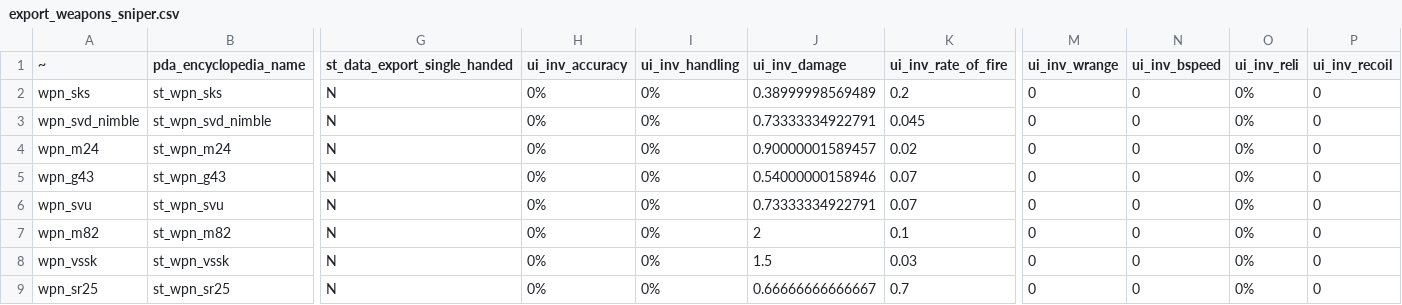
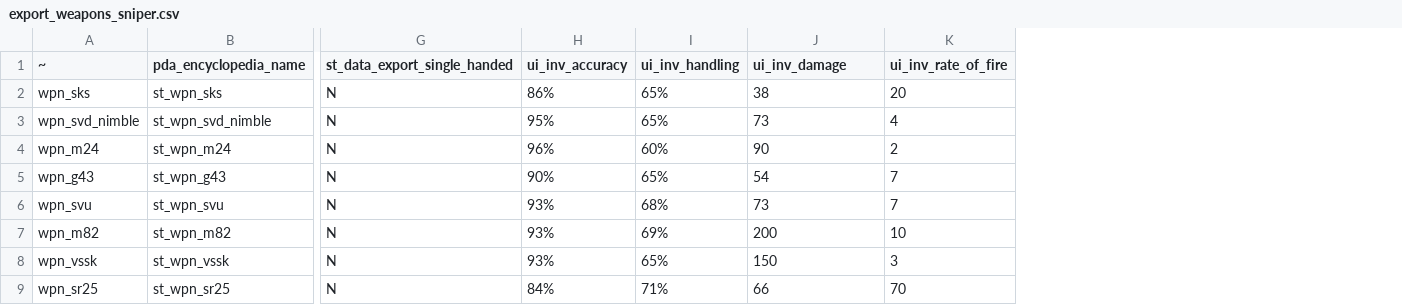
Before and after one commit to SaloEater/Universal-Stalker-Anomaly-Data-Export, a CSV file: data/export_weapons_sniper.csv, drawn as a sheet; only a part is shown, gaps mark what is left out; the diff covers the shown part only; the diff names each change by its address in the sheet, - before the commit and + after, or states it on an @@ line.

```diff
--- a/data/export_weapons_sniper.csv
+++ b/data/export_weapons_sniper.csv
-column M (ui_inv_wrange), rows 2-9: all 0
-column N (ui_inv_bspeed), rows 2-9: all 0
-column O (ui_inv_reli), rows 2-9: all 0%
-column P (ui_inv_recoil), rows 2-9: all 0
-H2 (ui_inv_accuracy): 0%
+H2 (ui_inv_accuracy): 86%
-I2:I3 (ui_inv_handling): 0%
+I2:I3 (ui_inv_handling): 65%
-J2 (ui_inv_damage): 0.38999998569489
+J2 (ui_inv_damage): 38
-K2 (ui_inv_rate_of_fire): 0.2
+K2 (ui_inv_rate_of_fire): 20
-H3 (ui_inv_accuracy): 0%
+H3 (ui_inv_accuracy): 95%
-J3 (ui_inv_damage): 0.73333334922791
+J3 (ui_inv_damage): 73
-K3 (ui_inv_rate_of_fire): 0.045
+K3 (ui_inv_rate_of_fire): 4
-H4 (ui_inv_accuracy): 0%
+H4 (ui_inv_accuracy): 96%
-I4 (ui_inv_handling): 0%
+I4 (ui_inv_handling): 60%
-J4 (ui_inv_damage): 0.90000001589457
+J4 (ui_inv_damage): 90
-K4 (ui_inv_rate_of_fire): 0.02
+K4 (ui_inv_rate_of_fire): 2
-H5 (ui_inv_accuracy): 0%
+H5 (ui_inv_accuracy): 90%
-I5 (ui_inv_handling): 0%
+I5 (ui_inv_handling): 65%
-J5 (ui_inv_damage): 0.54000000158946
+J5 (ui_inv_damage): 54
-K5:K6 (ui_inv_rate_of_fire): 0.07
+K5:K6 (ui_inv_rate_of_fire): 7
-H6:H8 (ui_inv_accuracy): 0%
+H6:H8 (ui_inv_accuracy): 93%
-I6 (ui_inv_handling): 0%
+I6 (ui_inv_handling): 68%
-J6 (ui_inv_damage): 0.73333334922791
+J6 (ui_inv_damage): 73
-I7 (ui_inv_handling): 0%
+I7 (ui_inv_handling): 69%
-J7 (ui_inv_damage): 2
+J7 (ui_inv_damage): 200
-K7 (ui_inv_rate_of_fire): 0.1
+K7 (ui_inv_rate_of_fire): 10
-I8 (ui_inv_handling): 0%
+I8 (ui_inv_handling): 65%
-J8 (ui_inv_damage): 1.5
+J8 (ui_inv_damage): 150
-K8 (ui_inv_rate_of_fire): 0.03
+K8 (ui_inv_rate_of_fire): 3
-H9 (ui_inv_accuracy): 0%
+H9 (ui_inv_accuracy): 84%
-I9 (ui_inv_handling): 0%
+I9 (ui_inv_handling): 71%
-J9 (ui_inv_damage): 0.66666666666667
+J9 (ui_inv_damage): 66
-K9 (ui_inv_rate_of_fire): 0.7
+K9 (ui_inv_rate_of_fire): 70
```
Also changed, not shown: 84 edited cells elsewhere in this file, data/export_artefacts.csv, data/export_weapons_pistol.csv, 12 other files.
